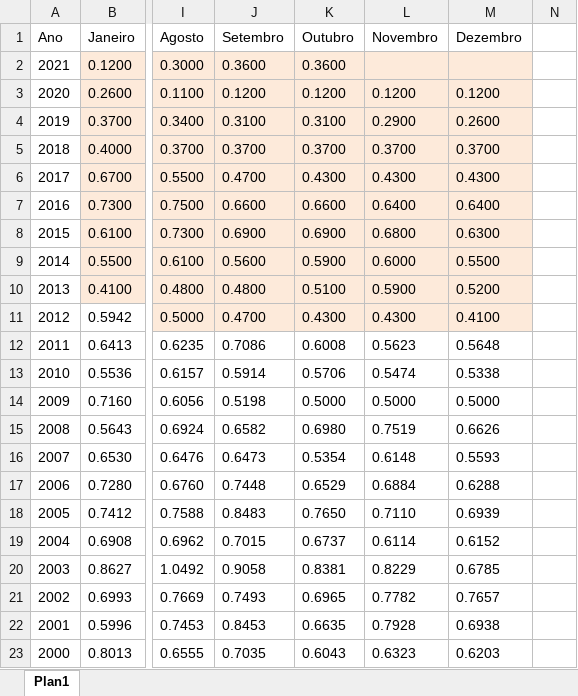
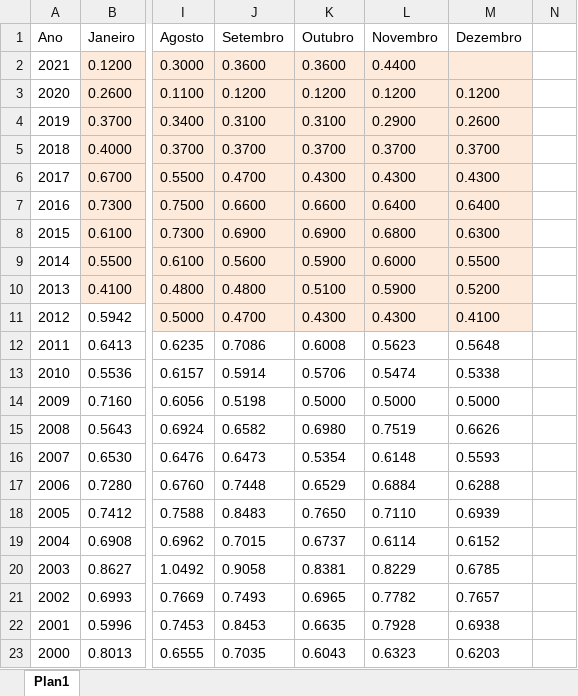
Before and after one commit to CarlosOliveira1988/Investment_Portfolio_Analysis, an Excel workbook: indexer_lib/data/Poupança nova mensal.xlsx, sheet Plan1, drawn as a sheet; only a part is shown, gaps mark what is left out; values as stored, in another font and other column widths than the file's, no borders; the diff names each change by its address in the sheet, - before the commit and + after, or states it on an @@ line.

Commit message:
Updating all the economic indexer spreadsheet with data from Nov/2021
- Updated all the economic indexer spreadsheet with data from Nov/2021
- Removed the "Poupança antiga mensal" reference

```diff
--- a/indexer_lib/data/Poupança nova mensal.xlsx (sheet Plan1)
+++ b/indexer_lib/data/Poupança nova mensal.xlsx (sheet Plan1)
-L2 (Novembro): (empty)
+L2 (Novembro): 0.4400
```
Also changed, not shown: indexer_lib/data/CDI mensal.xlsx, indexer_lib/data/FGTS mensal.xlsx, 4 other files.
